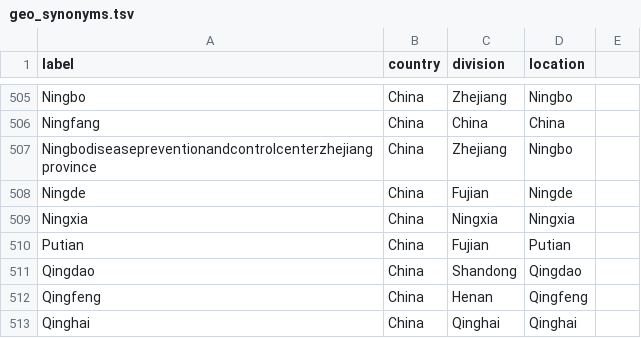
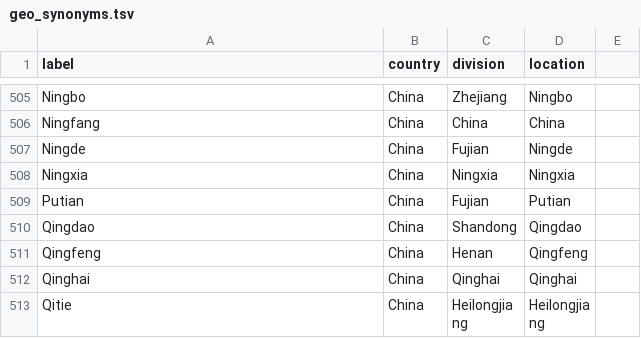
Before and after one commit to nextstrain/fauna, a TSV file: source-data/geo_synonyms.tsv, drawn as a sheet; only a part is shown, gaps mark what is left out; the shorter side is filled out with more unchanged rows.

```diff
--- a/source-data/geo_synonyms.tsv
+++ b/source-data/geo_synonyms.tsv
@@ -506,3 +506,2 @@ Ningbo	China	Zhejiang	Ningbo
 Ningfang	China	China	China
-Ningbodiseasepreventionandcontrolcenterzhejiangprovince	China	Zhejiang	Ningbo
 Ningde	China	Fujian	Ningde
```
Also changed, not shown: 3 other files.
